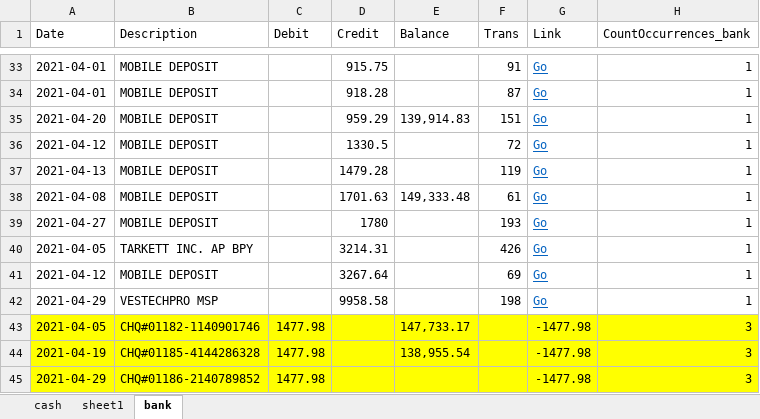
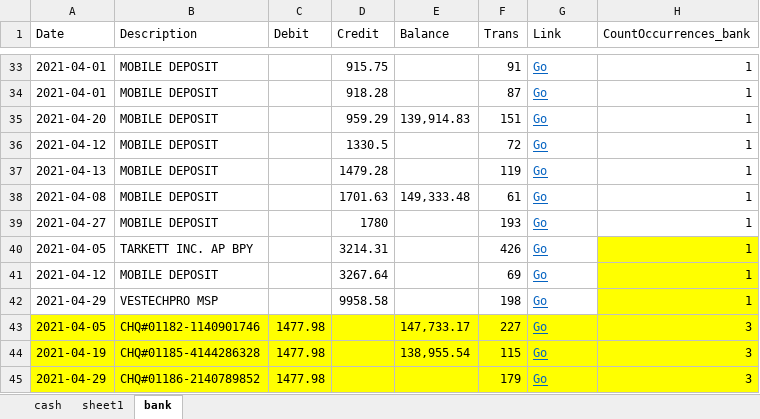
Before and after one commit to houzhihuil/excel_reconcile, an Excel workbook: bankReconciliation_2021.xlsm, sheet bank, drawn as a sheet; only a part is shown, gaps mark what is left out; values as stored, in another font and other column widths than the file's, no borders; conditional formats not drawn; the diff names each change by its address in the sheet, - before the commit and + after, or states it on an @@ line.

Commit message:
Add files via upload

```diff
--- a/bankReconciliation_2021.xlsm (sheet bank)
+++ b/bankReconciliation_2021.xlsm (sheet bank)
-H40:H42 fill: none
+H40:H42 fill: #FFFF00
-F43 (Trans): (empty)
+F43 (Trans): 227
-G43:G45 (Link): -1477.98
+G43:G45 (Link): Go
@@ G43:G45 underline: off → on, text colour: black → #0563C1 @@
-F44 (Trans): (empty)
+F44 (Trans): 115
-F45 (Trans): (empty)
+F45 (Trans): 179
```
Also changed, not shown: sheet cash.
